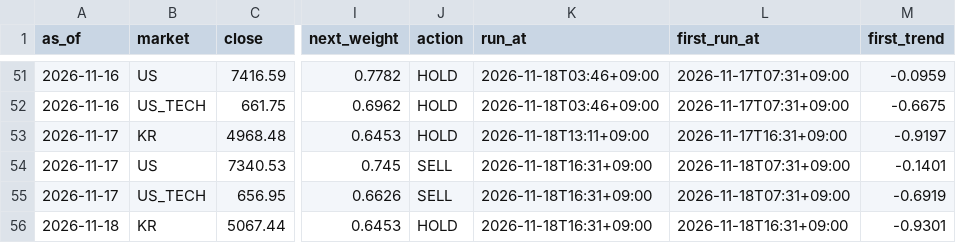
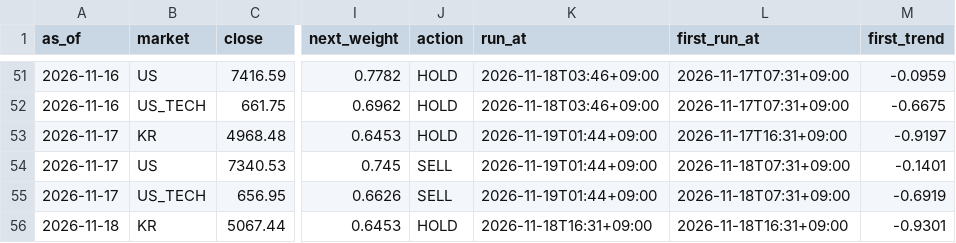
Before and after one commit to isk2026/beta-model, a CSV file: data/signal_log.csv, drawn as a sheet; only a part is shown, gaps mark what is left out; the diff names each change by its address in the sheet, - before the commit and + after, or states it on an @@ line.

```diff
--- a/data/signal_log.csv
+++ b/data/signal_log.csv
-K53 (run_at): 2026-11-18T13:11+09:00
+K53 (run_at): 2026-11-19T01:44+09:00
-K54:K55 (run_at): 2026-11-18T16:31+09:00
+K54:K55 (run_at): 2026-11-19T01:44+09:00
```
Also changed, not shown: 2 other files.
